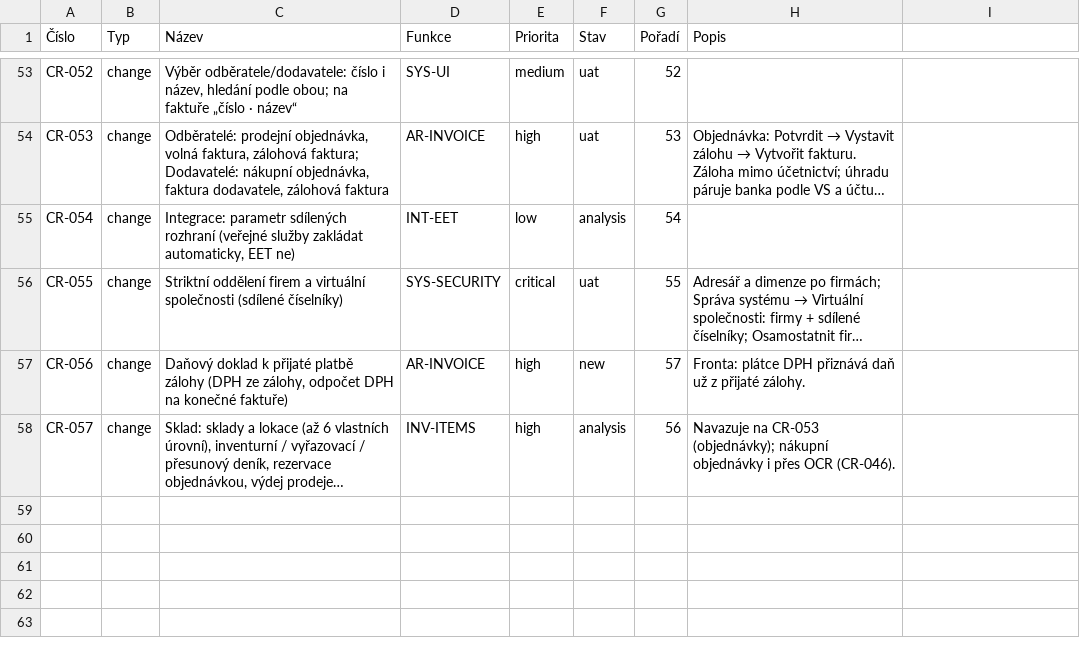
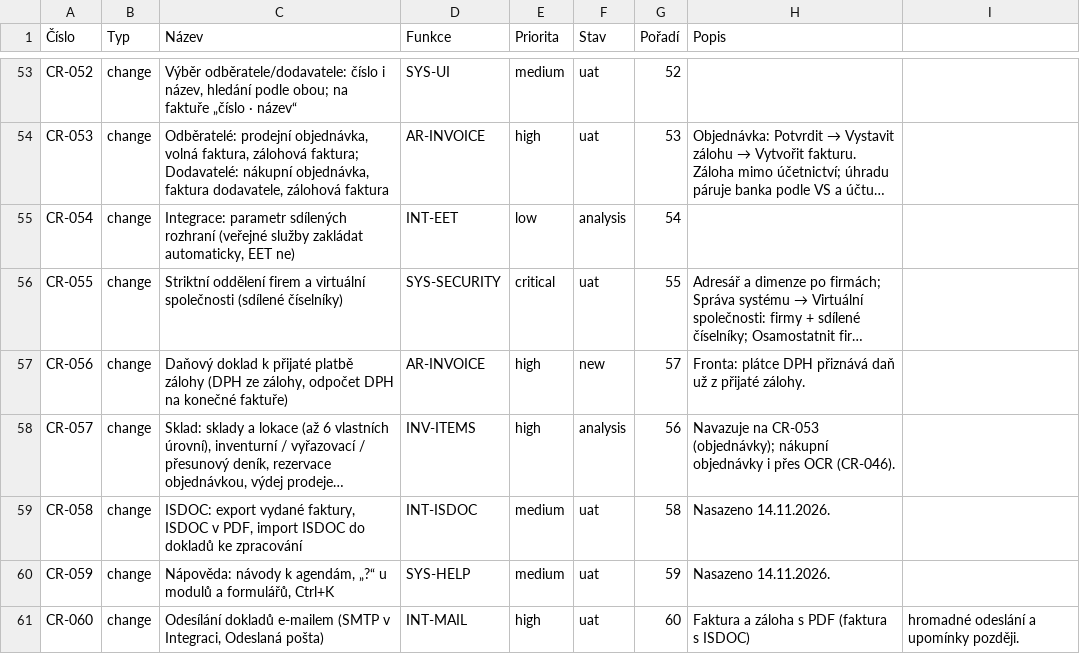
Before and after one commit to bregovic/shanon, a CSV file: docs/qa/3-pozadavky.csv, drawn as a sheet; only a part is shown, gaps mark what is left out; long unchanged cells end in …; the diff names each change by its address in the sheet, - before the commit and + after, or states it on an @@ line.

```diff
--- a/docs/qa/3-pozadavky.csv
+++ b/docs/qa/3-pozadavky.csv
+row 59: CR-058 | change | ISDOC: export vydané faktury, ISDOC v PDF, import ISDOC do dokladů ke zpracování | INT-ISDOC | medium | uat | 58 | Nasazeno 14.11.2026.
+row 60: CR-059 | change | Nápověda: návody k agendám, „?“ u modulů a formulářů, Ctrl+K | SYS-HELP | medium | uat | 59 | Nasazeno 14.11.2026.
+row 61: CR-060 | change | Odesílání dokladů e-mailem (SMTP v Integraci, Odeslaná pošta) | INT-MAIL | high | uat | 60 | Faktura a záloha s PDF (faktura s ISDOC) | hromadné odeslání a upomínky později.
```
Also changed, not shown: docs/qa/1-funkce.csv, docs/qa/2-scenare.csv, 23 other files.
